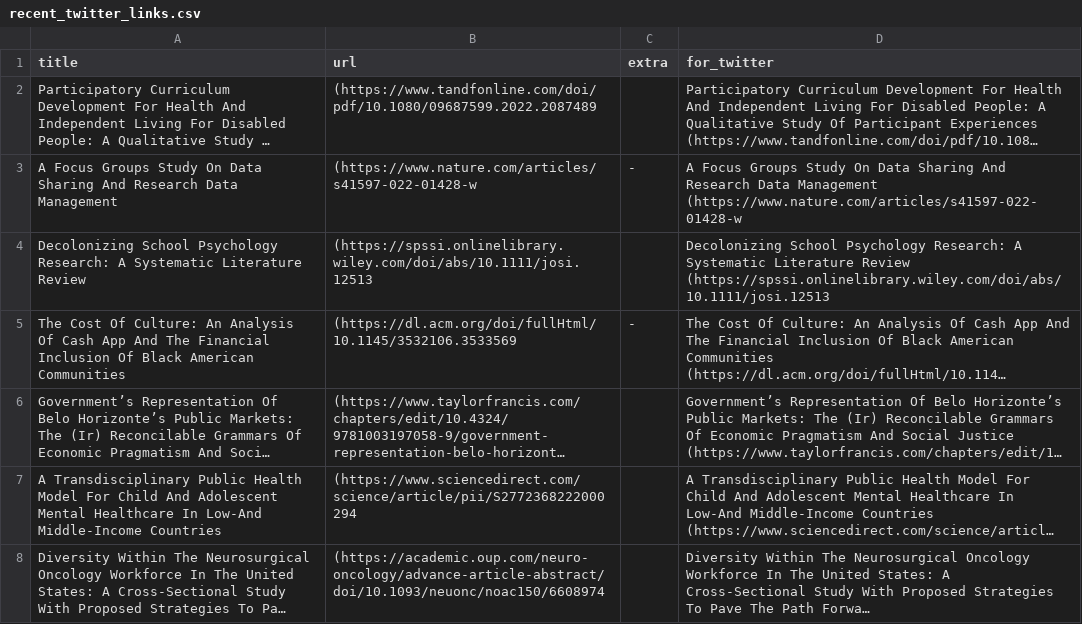
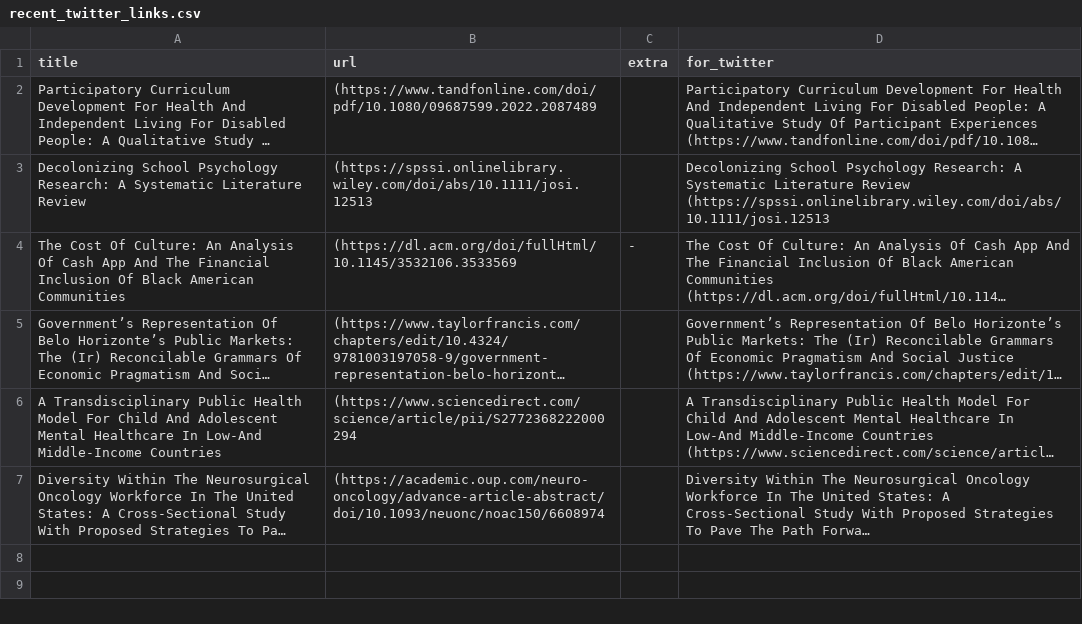
Before and after one commit to DiversifyDigest/digest_curation, a CSV file: recent_twitter_links.csv, drawn as a sheet; long unchanged cells end in …; the diff names each change by its address in the sheet, - before the commit and + after, or states it on an @@ line.

```diff
--- a/recent_twitter_links.csv
+++ b/recent_twitter_links.csv
-row 3: A Focus Groups Study On Data Sharing And Research Data Management | (https://www.nature.com/articles/s41597-022-01428-w | - | A Focus Groups Study On Data Sharing And Research Data Management (https://www.nature.com/articles/s41597-022-01428-w
```
